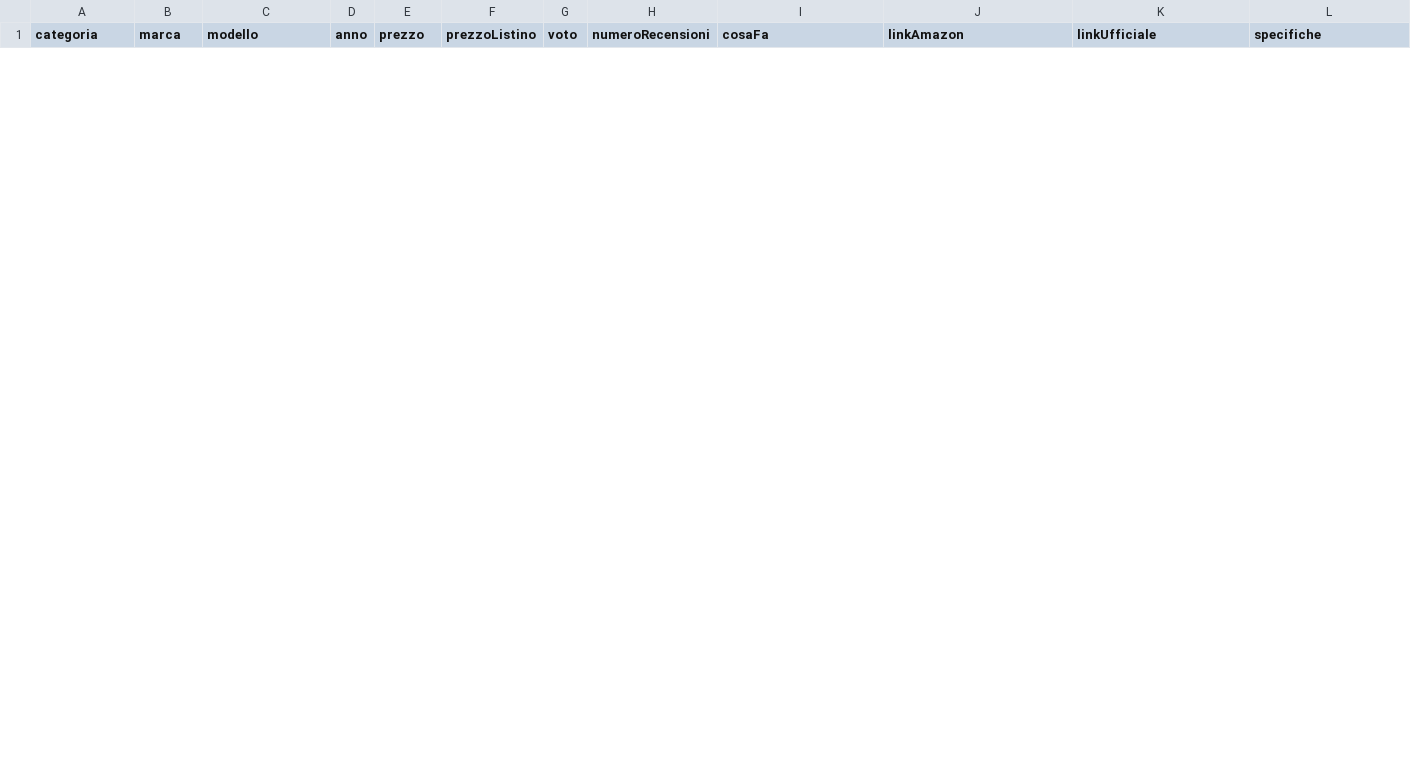
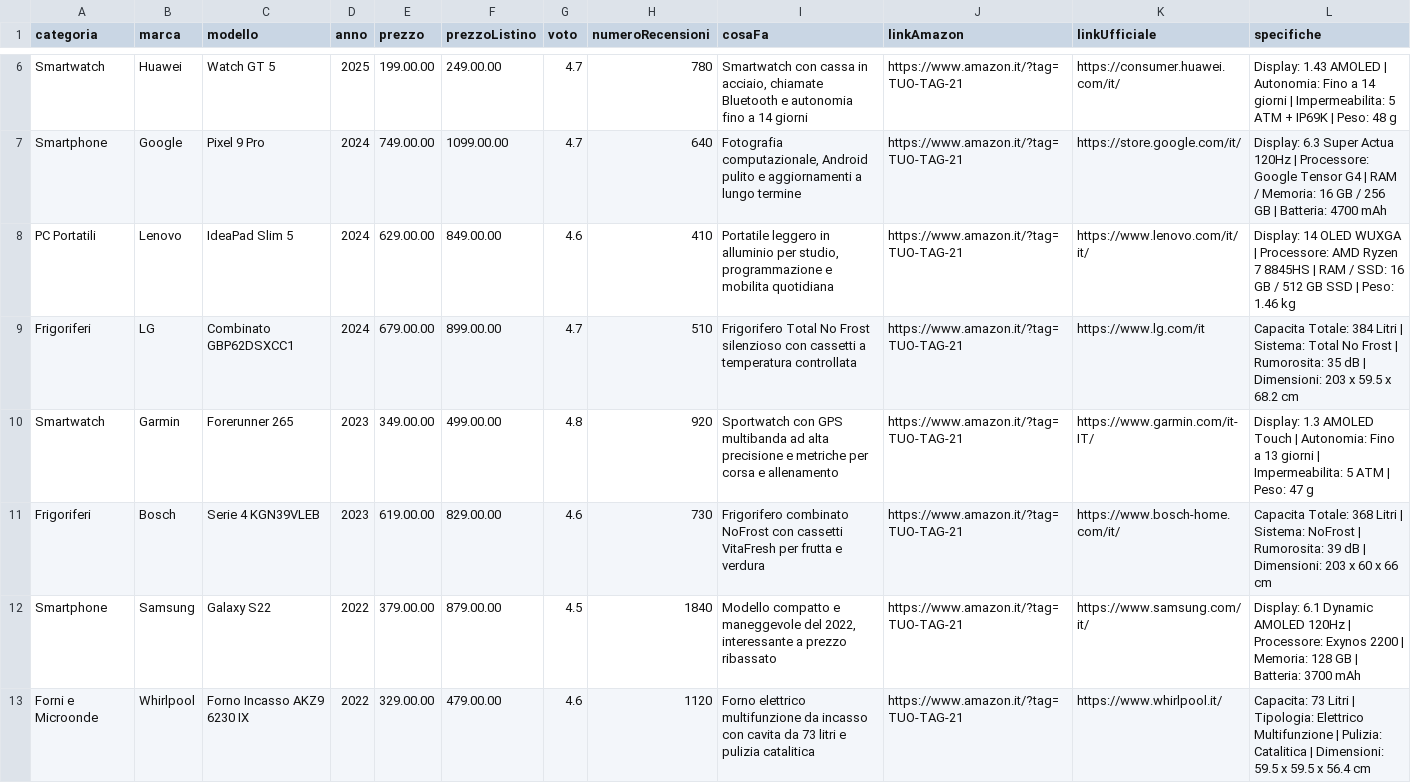
Before and after one commit to giobucco15-ship-it/comparatore-prodotti, a CSV file: dati/catalogo-2022-2026.csv, drawn as a sheet; only a part is shown, gaps mark what is left out; the diff covers the shown part only.

```diff
--- a/dati/catalogo-2022-2026.csv
+++ b/dati/catalogo-2022-2026.csv
@@ -0,0 +6,8 @@
+Smartwatch;Huawei;Watch GT 5;2025;199.00.00;249.00.00;4.7;780;Smartwatch con cassa in acciaio, chiamate Bluetooth e autonomia fino a 14 giorni;https://www.amazon.it/?tag=TUO-TAG-21;https://consumer.huawei.com/it/;Display: 1.43 AMOLED | Autonomia: Fino a 14 giorni | Impermeabilita: 5 ATM + IP69K | Peso: 48 g
+Smartphone;Google;Pixel 9 Pro;2024;749.00.00;1099.00.00;4.7;640;Fotografia computazionale, Android pulito e aggiornamenti a lungo termine;https://www.amazon.it/?tag=TUO-TAG-21;https://store.google.com/it/;Display: 6.3 Super Actua 120Hz | Processore: Google Tensor G4 | RAM / Memoria: 16 GB / 256 GB | Batteria: 4700 mAh
+PC Portatili;Lenovo;IdeaPad Slim 5;2024;629.00.00;849.00.00;4.6;410;Portatile leggero in alluminio per studio, programmazione e mobilita quotidiana;https://www.amazon.it/?tag=TUO-TAG-21;https://www.lenovo.com/it/it/;Display: 14 OLED WUXGA | Processore: AMD Ryzen 7 8845HS | RAM / SSD: 16 GB / 512 GB SSD | Peso: 1.46 kg
+Frigoriferi;LG;Combinato GBP62DSXCC1;2024;679.00.00;899.00.00;4.7;510;Frigorifero Total No Frost silenzioso con cassetti a temperatura controllata;https://www.amazon.it/?tag=TUO-TAG-21;https://www.lg.com/it;Capacita Totale: 384 Litri | Sistema: Total No Frost | Rumorosita: 35 dB | Dimensioni: 203 x 59.5 x 68.2 cm
+Smartwatch;Garmin;Forerunner 265;2023;349.00.00;499.00.00;4.8;920;Sportwatch con GPS multibanda ad alta precisione e metriche per corsa e allenamento;https://www.amazon.it/?tag=TUO-TAG-21;https://www.garmin.com/it-IT/;Display: 1.3 AMOLED Touch | Autonomia: Fino a 13 giorni | Impermeabilita: 5 ATM | Peso: 47 g
+Frigoriferi;Bosch;Serie 4 KGN39VLEB;2023;619.00.00;829.00.00;4.6;730;Frigorifero combinato NoFrost con cassetti VitaFresh per frutta e verdura;https://www.amazon.it/?tag=TUO-TAG-21;https://www.bosch-home.com/it/;Capacita Totale: 368 Litri | Sistema: NoFrost | Rumorosita: 39 dB | Dimensioni: 203 x 60 x 66 cm
+Smartphone;Samsung;Galaxy S22;2022;379.00.00;879.00.00;4.5;1840;Modello compatto e maneggevole del 2022, interessante a prezzo ribassato;https://www.amazon.it/?tag=TUO-TAG-21;https://www.samsung.com/it/;Display: 6.1 Dynamic AMOLED 120Hz | Processore: Exynos 2200 | Memoria: 128 GB | Batteria: 3700 mAh
+Forni e Microonde;Whirlpool;Forno Incasso AKZ9 6230 IX;2022;329.00.00;479.00.00;4.6;1120;Forno elettrico multifunzione da incasso con cavita da 73 litri e pulizia catalitica;https://www.amazon.it/?tag=TUO-TAG-21;https://www.whirlpool.it/;Capacita: 73 Litri | Tipologia: Elettrico Multifunzione | Pulizia: Catalitica | Dimensioni: 59.5 x 59.5 x 56.4 cm
```
Also changed, not shown: 4 added rows and 3 removed rows elsewhere in this file.
